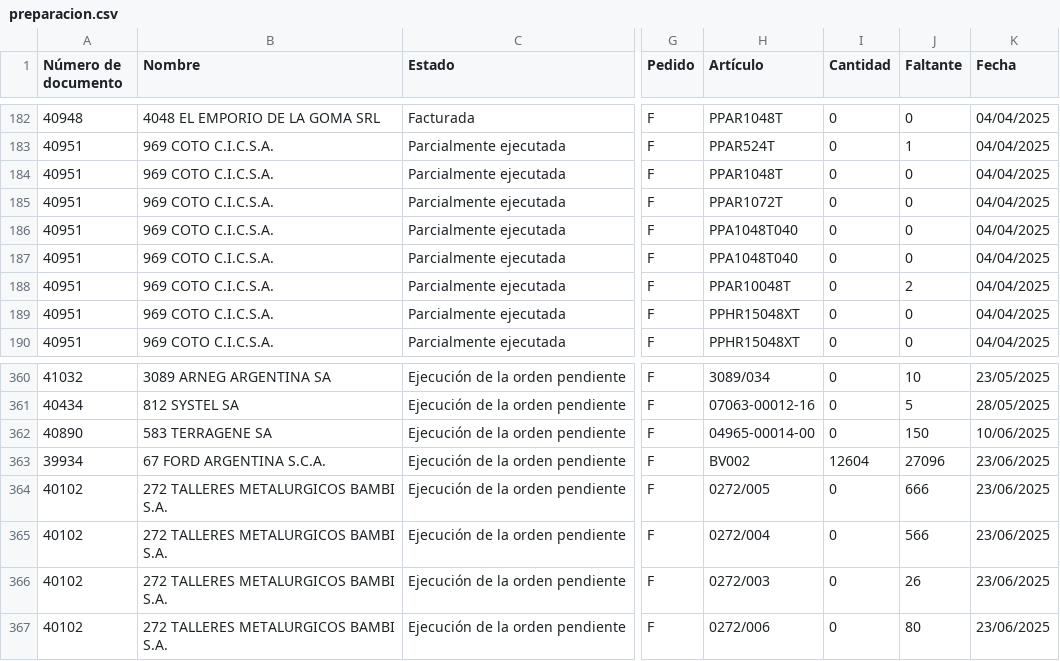
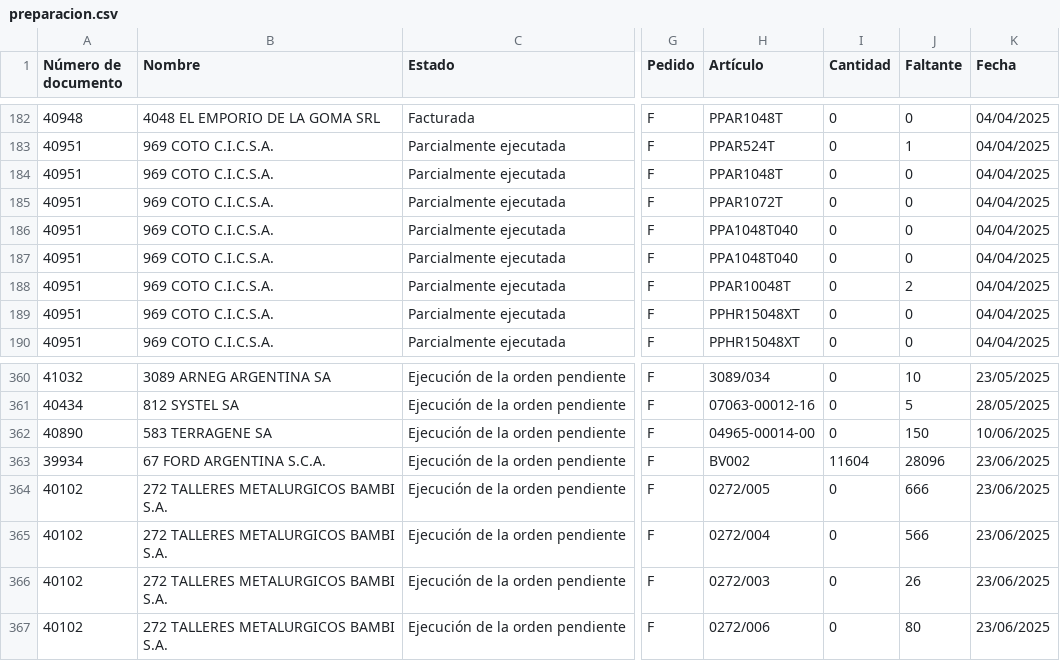
Before and after one commit to Castle-SA/segimiento.github.io, a CSV file: path/to/preparacion.csv, drawn as a sheet; only a part is shown, gaps mark what is left out; the diff covers the shown part only; the diff names each change by its address in the sheet, - before the commit and + after, or states it on an @@ line.

```diff
--- a/path/to/preparacion.csv
+++ b/path/to/preparacion.csv
@@ row 187 moved to row 186: 40951 @@
-I363 (Cantidad): 12604
+I363 (Cantidad): 11604
-J363 (Faltante): 27096
+J363 (Faltante): 28096
```
Also changed, not shown: 2 added rows, 2 removed rows and 2 moved rows elsewhere in this file, 2 other files.
